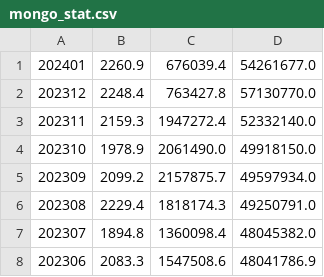
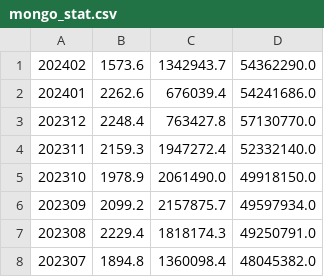
Before and after one commit to Vasbarn/edu2023, a CSV file: Curse/mongo_stat.csv, drawn as a sheet; only a part is shown; the shorter side is filled out with more unchanged rows.

```diff
--- a/Curse/mongo_stat.csv
+++ b/Curse/mongo_stat.csv
@@ -1,2 +1,3 @@
-202401,2260.9,676039.4,54261677.0
+202402,1573.6,1342943.7,54362290.0
+202401,2262.6,676039.4,54241686.0
 202312,2248.4,763427.8,57130770.0
```
Also changed, not shown: 2 other files.
